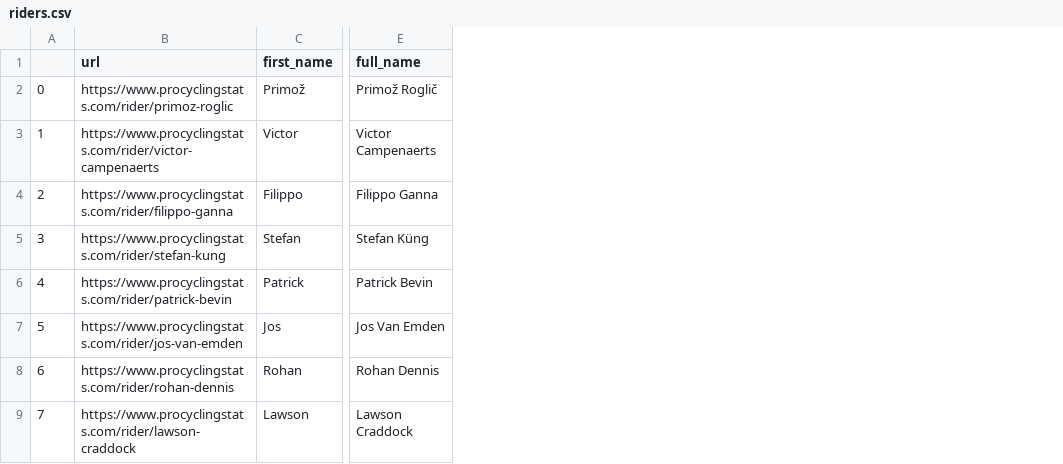
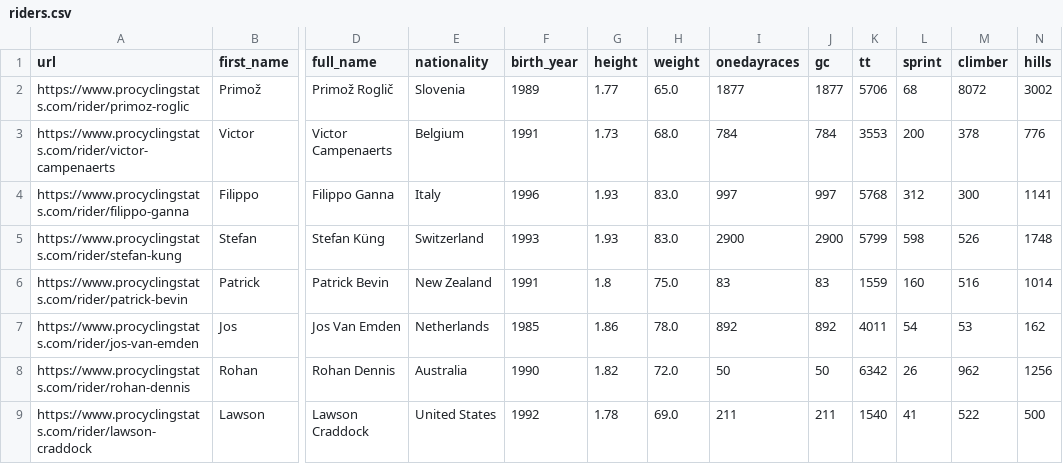
Before and after one commit to appollo30/PCS-chrono-cycling-time-trial-data-analysis, a CSV file: data/riders.csv, drawn as a sheet; only a part is shown, gaps mark what is left out; removed rows and columns are numbered as before the commit, all else as after; the diff names each change by its address in the sheet, - before the commit and + after, or states it on an @@ line.

Commit message:
all riders added, now we can do the races

```diff
--- a/data/riders.csv
+++ b/data/riders.csv
-column A, rows 2-9: 0 | 1 | 2 | 3 | 4 | 5 | 6 | 7
+column E (nationality), rows 2-9: Slovenia | Belgium | Italy | Switzerland | New Zealand | Netherlands | Australia | United States
+column F (birth_year), rows 2-9: 1989 | 1991 | 1996 | 1993 | 1991 | 1985 | 1990 | 1992
+column G (height), rows 2-9: 1.77 | 1.73 | 1.93 | 1.93 | 1.8 | 1.86 | 1.82 | 1.78
+column H (weight), rows 2-9: 65.0 | 68.0 | 83.0 | 83.0 | 75.0 | 78.0 | 72.0 | 69.0
+column I (onedayraces), rows 2-9: 1877 | 784 | 997 | 2900 | 83 | 892 | 50 | 211
+column J (gc), rows 2-9: 1877 | 784 | 997 | 2900 | 83 | 892 | 50 | 211
+column K (tt), rows 2-9: 5706 | 3553 | 5768 | 5799 | 1559 | 4011 | 6342 | 1540
+column L (sprint), rows 2-9: 68 | 200 | 312 | 598 | 160 | 54 | 26 | 41
+column M (climber), rows 2-9: 8072 | 378 | 300 | 526 | 516 | 53 | 962 | 522
+column N (hills), rows 2-9: 3002 | 776 | 1141 | 1748 | 1014 | 162 | 1256 | 500
```
Also changed, not shown: 2 other files.
